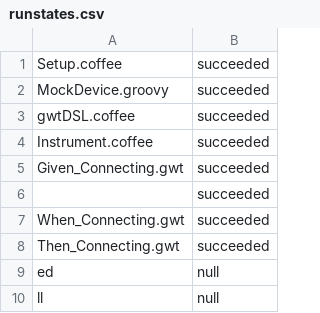
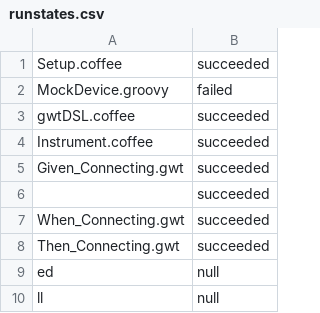
Before and after one commit to uSDLC/uSDLC, a CSV file: uSDLC/Project_Design/Vision_ProductIntegration/MobileDevices/Connection/runstates.csv, drawn as a sheet.

```diff
--- a/uSDLC/Project_Design/Vision_ProductIntegration/MobileDevices/Connection/runstates.csv
+++ b/uSDLC/Project_Design/Vision_ProductIntegration/MobileDevices/Connection/runstates.csv
@@ -1,3 +1,3 @@
 Setup.coffee,succeeded
-MockDevice.groovy,succeeded
+MockDevice.groovy,failed
 gwtDSL.coffee,succeeded
```
Also changed, not shown: uSDLC/Project_Design/Vision_ProductIntegration/Browsers/Connection/runstates.csv, 13 other files.
